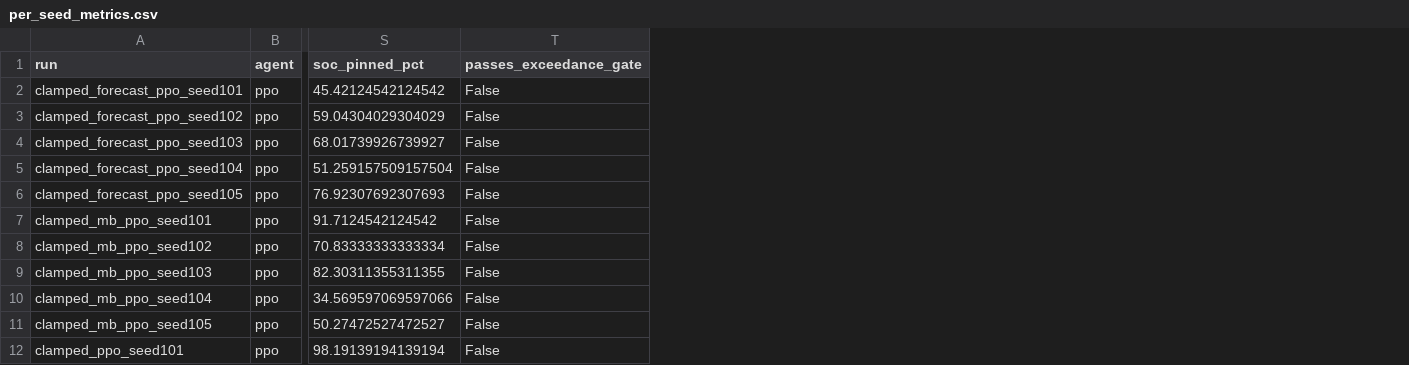
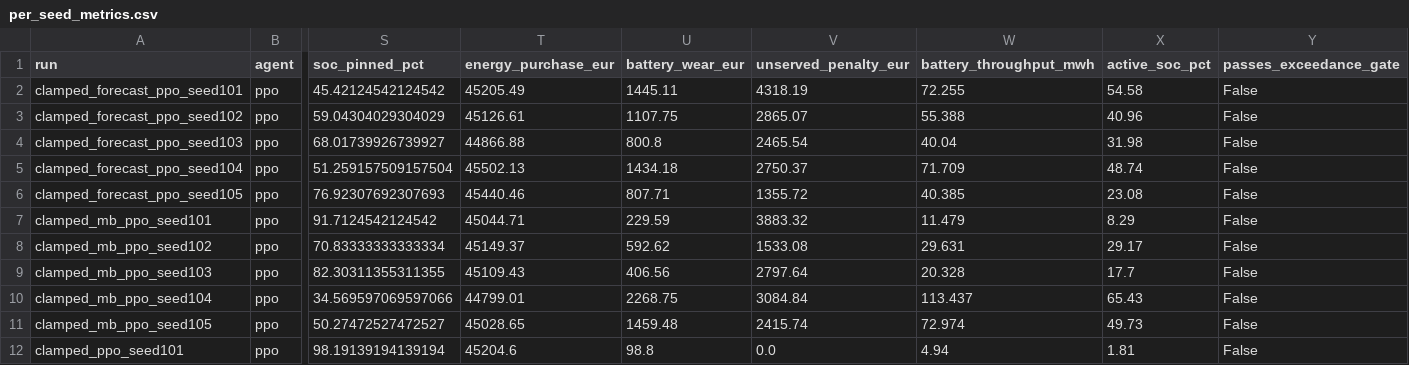
Before and after one commit to Amine-Sai/safe-microgrid-rl, a CSV file: results/tables/per_seed_metrics.csv, drawn as a sheet; only a part is shown, gaps mark what is left out; the diff names each change by its address in the sheet, - before the commit and + after, or states it on an @@ line.

Commit message:
chore(report): finalize symmetric plots, battery usage analysis, and deliverable cleanup

```diff
--- a/results/tables/per_seed_metrics.csv
+++ b/results/tables/per_seed_metrics.csv
+column T (energy_purchase_eur), rows 2-12: 45205.49 | 45126.61 | 44866.88 | 45502.13 | 45440.46 | 45044.71 | 45149.37 | 45109.43 | 44799.01 | 45028.65 | 45204.6
+column U (battery_wear_eur), rows 2-12: 1445.11 | 1107.75 | 800.8 | 1434.18 | 807.71 | 229.59 | 592.62 | 406.56 | 2268.75 | 1459.48 | 98.8
+column V (unserved_penalty_eur), rows 2-12: 4318.19 | 2865.07 | 2465.54 | 2750.37 | 1355.72 | 3883.32 | 1533.08 | 2797.64 | 3084.84 | 2415.74 | 0.0
+column W (battery_throughput_mwh), rows 2-12: 72.255 | 55.388 | 40.04 | 71.709 | 40.385 | 11.479 | 29.631 | 20.328 | 113.437 | 72.974 | 4.94
+column X (active_soc_pct), rows 2-12: 54.58 | 40.96 | 31.98 | 48.74 | 23.08 | 8.29 | 29.17 | 17.7 | 65.43 | 49.73 | 1.81
```
Also changed, not shown: results/tables/s2_per_seed.csv, 36 other files.
